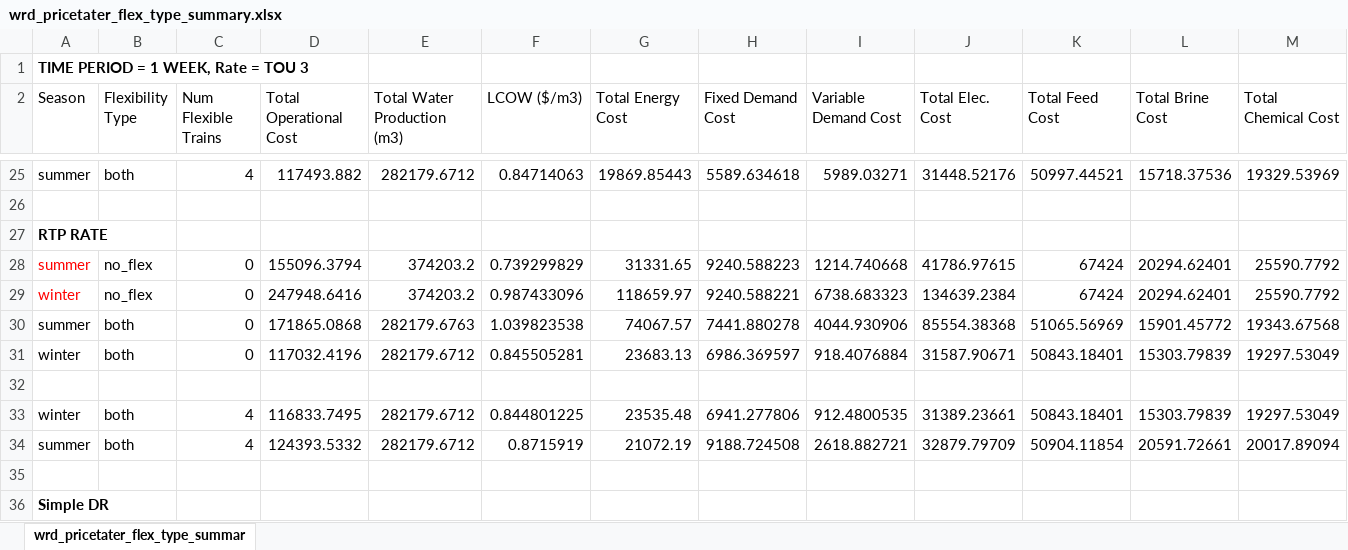
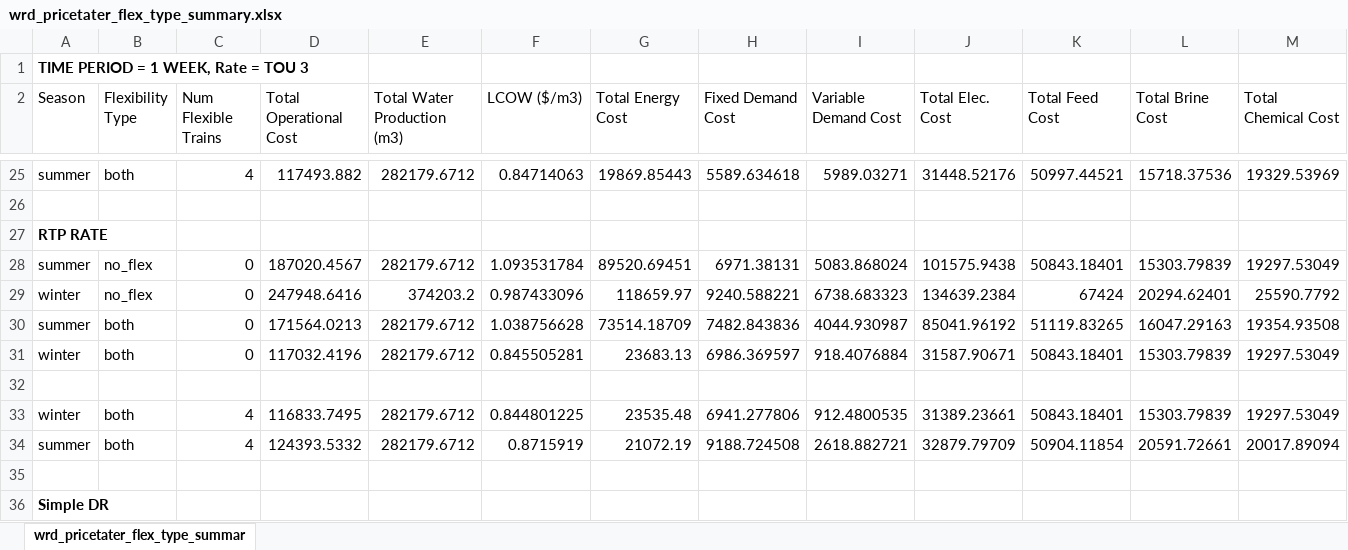
Before and after one commit to jakechurchi/watertap, an Excel workbook: tutorials/flex_ro/wrd_pricetater_flex_type_summary.xlsx, sheet wrd_pricetater_flex_type_summar, drawn as a sheet; only a part is shown, gaps mark what is left out; values as stored, in another font and other column widths than the file's, no borders; removed rows and columns are numbered as before the commit, all else as after; rows hold the shown columns only; the diff names each change by its address in the sheet, - before the commit and + after, or states it on an @@ line.

Commit message:
Winter water sweep

```diff
--- a/tutorials/flex_ro/wrd_pricetater_flex_type_summary.xlsx (sheet wrd_pricetater_flex_type_summar)
+++ b/tutorials/flex_ro/wrd_pricetater_flex_type_summary.xlsx (sheet wrd_pricetater_flex_type_summar)
-row 28: summer | no_flex | 0 | 155096.3794 | 374203.2 | 0.739299829 | 31331.65 | 9240.588223 | 1214.740668 | 41786.97615 | 67424 | 20294.62401 | 25590.7792
+row 28: summer | no_flex | 0 | 187020.4567 | 282179.6712 | 1.093531784 | 89520.69451 | 6971.38131 | 5083.868024 | 101575.9438 | 50843.18401 | 15303.79839 | 19297.53049
-A29 text colour: #FF0000
+A29 text colour: black
-row 30: summer | both | 0 | 171865.0868 | 282179.6763 | 1.039823538 | 74067.57 | 7441.880278 | 4044.930906 | 85554.38368 | 51065.56969 | 15901.45772 | 19343.67568
+row 30: summer | both | 0 | 171564.0213 | 282179.6712 | 1.038756628 | 73514.18709 | 7482.843836 | 4044.930987 | 85041.96192 | 51119.83265 | 16047.29163 | 19354.93508
```
Also changed, not shown: 2 other files.
